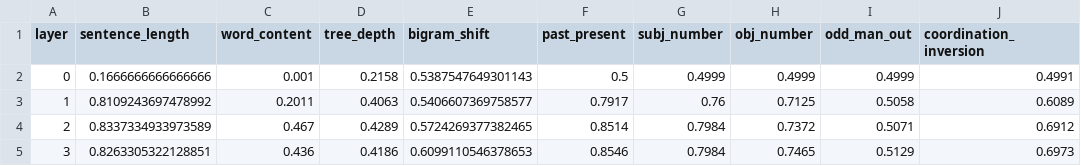
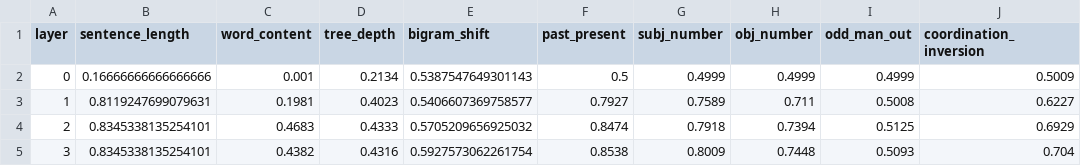
Before and after one commit to jakomycat/does-beto-learn-like-bert, a CSV file: results/csv/probing_bert.csv, drawn as a sheet; only a part is shown; the diff covers the shown part only.

```diff
--- a/results/csv/probing_bert.csv
+++ b/results/csv/probing_bert.csv
@@ -1,5 +1,5 @@
 layer,sentence_length,word_content,tree_depth,bigram_shift,past_present,subj_number,obj_number,odd_man_out,coordination_inversion
-0,0.1666666666666666,0.001,0.2158,0.5387547649301143,0.5,0.4999,0.4999,0.4999,0.4991
-1,0.8109243697478992,0.2011,0.4063,0.5406607369758577,0.7917,0.76,0.7125,0.5058,0.6089
-2,0.8337334933973589,0.467,0.4289,0.5724269377382465,0.8514,0.7984,0.7372,0.5071,0.6912
-3,0.8263305322128851,0.436,0.4186,0.6099110546378653,0.8546,0.7984,0.7465,0.5129,0.6973
+0,0.16666666666666666,0.001,0.2134,0.5387547649301143,0.5,0.4999,0.4999,0.4999,0.5009
+1,0.8119247699079631,0.1981,0.4023,0.5406607369758577,0.7927,0.7589,0.711,0.5008,0.6227
+2,0.8345338135254101,0.4683,0.4333,0.5705209656925032,0.8474,0.7918,0.7394,0.5125,0.6929
+3,0.8345338135254101,0.4382,0.4316,0.5927573062261754,0.8538,0.8009,0.7448,0.5093,0.704
```
Also changed, not shown: 78 edited cells elsewhere in this file, results/csv/probing_beto.csv.
